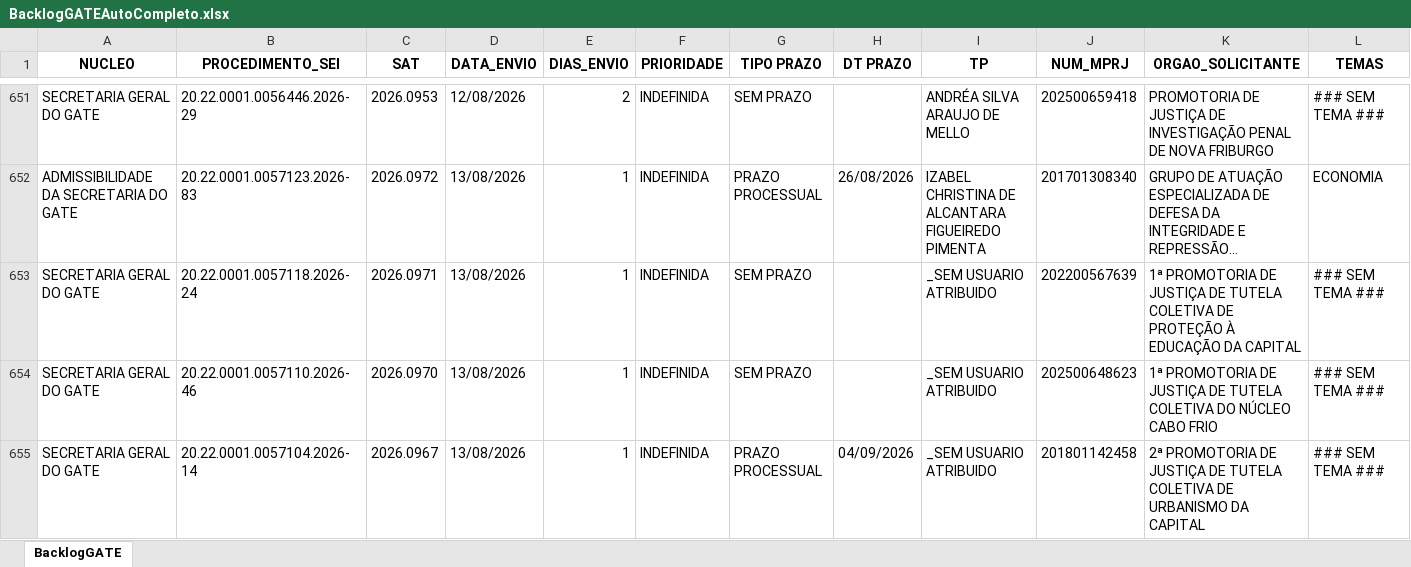
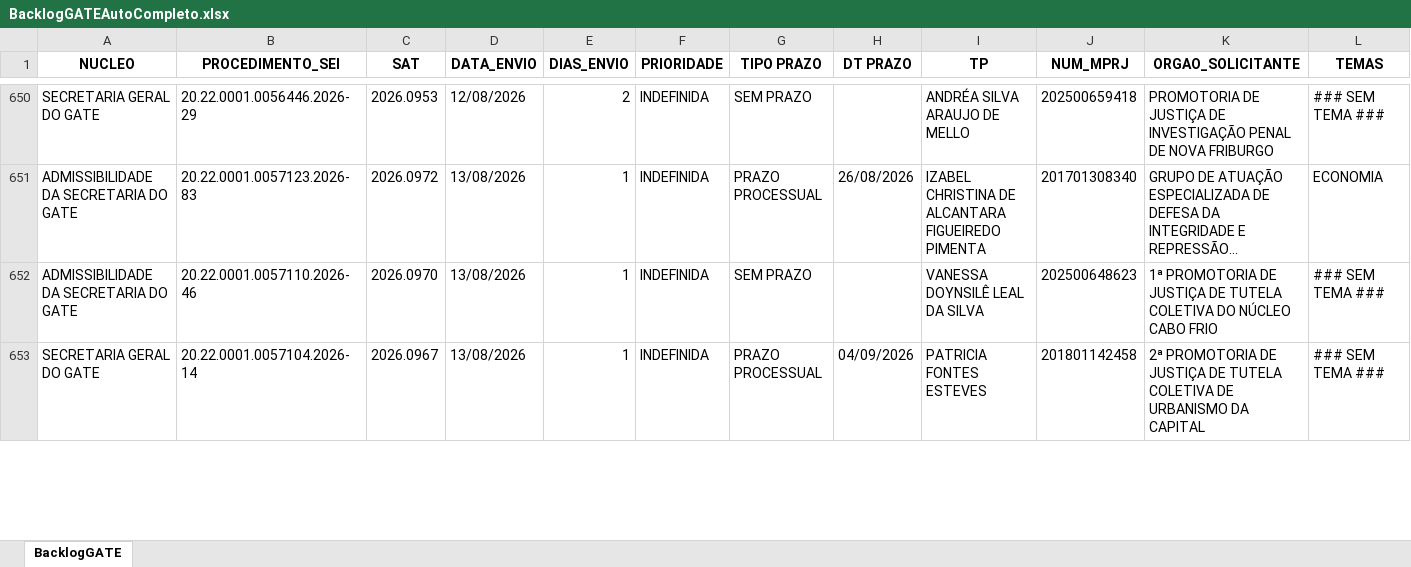
Before and after one commit to pedropaixaomprj/backlog-GATE, an Excel workbook: BacklogGATEAutoCompleto.xlsx, sheet BacklogGATE, drawn as a sheet; only a part is shown, gaps mark what is left out; long unchanged cells end in …; values as stored, in another font and other column widths than the file's, no borders; removed rows and columns are numbered as before the commit, all else as after; the diff covers the shown part only; the diff names each change by its address in the sheet, - before the commit and + after, or states it on an @@ line.

```diff
--- a/BacklogGATEAutoCompleto.xlsx (sheet BacklogGATE)
+++ b/BacklogGATEAutoCompleto.xlsx (sheet BacklogGATE)
-row 653: SECRETARIA GERAL DO GATE | 20.22.0001.0057118.2026-24 | 2026.0971 | 13/08/2026 | 1 | INDEFINIDA | SEM PRAZO |  | _SEM USUARIO ATRIBUIDO | 202200567639 | 1ª PROMOTORIA DE JUSTIÇA DE TUTELA COLETIVA DE PROTEÇÃO À EDUCAÇÃO DA CAPITAL | ### SEM TEMA ###
-A652 (NUCLEO): SECRETARIA GERAL DO GATE
+A652 (NUCLEO): ADMISSIBILIDADE DA SECRETARIA DO GATE
-I652 (TP): _SEM USUARIO ATRIBUIDO
+I652 (TP): VANESSA DOYNSILÊ LEAL DA SILVA
-I653 (TP): _SEM USUARIO ATRIBUIDO
+I653 (TP): PATRICIA FONTES ESTEVES
```
Also changed, not shown: 4 added rows, 1 removed row and 10 edited cells elsewhere in this sheet, SaidaSemITGATEAutoCompleto.xlsx, 1 other file.
